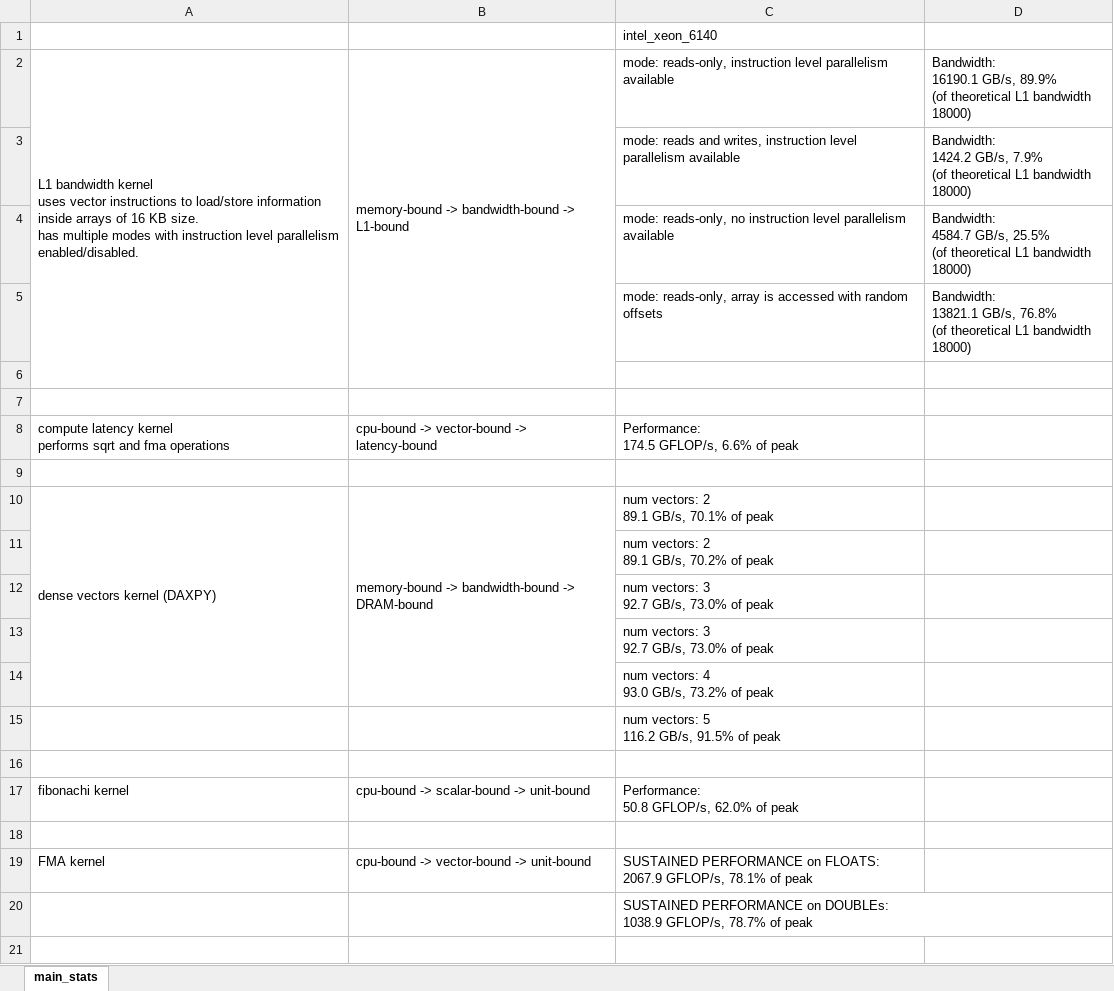
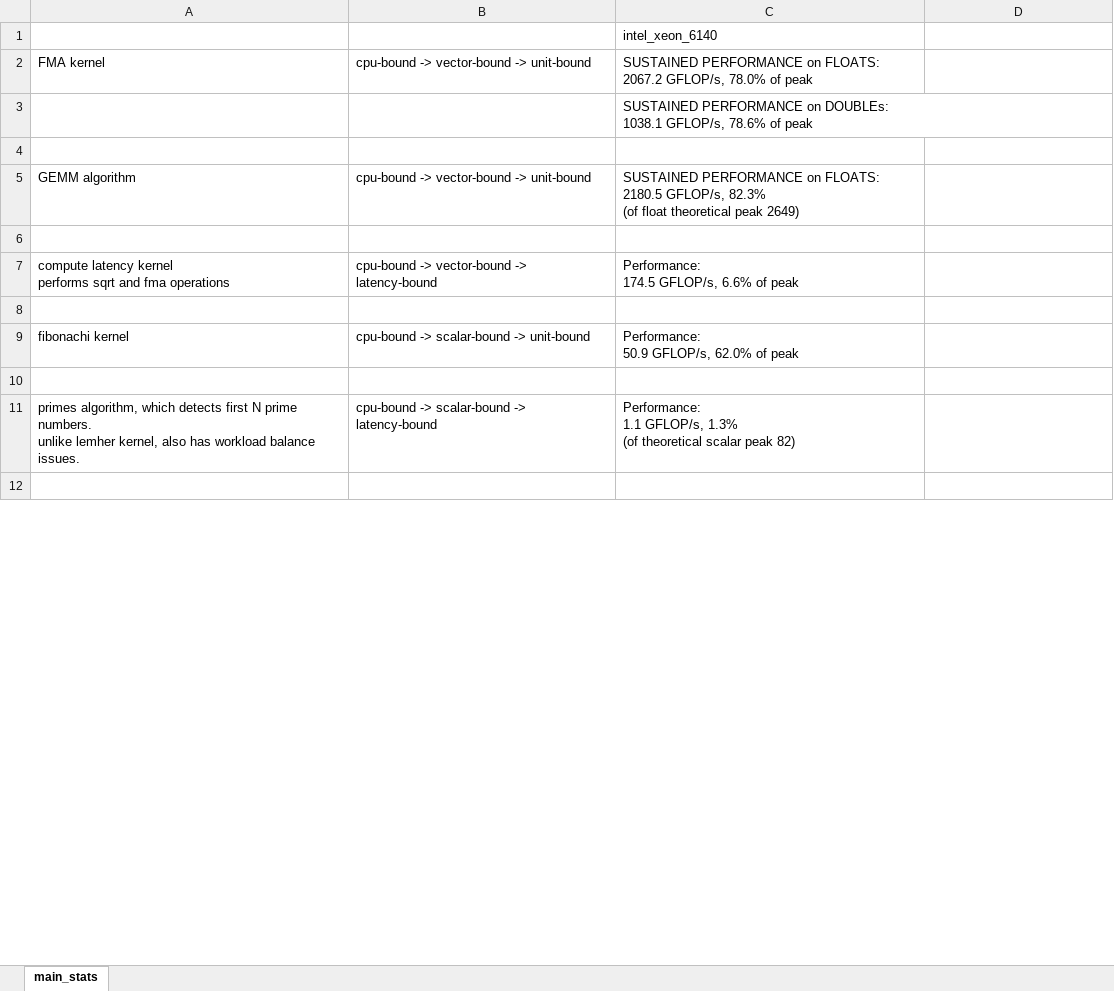
Before and after one commit to afanasyev-ilya/benchmarks, an Excel workbook: output/arch_comparison.xlsx, sheet main_stats, drawn as a sheet; only a part is shown; the shorter side is filled out with more unchanged rows; values as stored, in another font and other column widths than the file's, no borders; charts and pictures not drawn; removed rows and columns are numbered as before the commit, all else as after; ↵ is a line break in a cell; the diff covers the shown part only; the diff names each change by its address in the sheet, - before the commit and + after, or states it on an @@ line.

```diff
--- a/output/arch_comparison.xlsx (sheet main_stats)
+++ b/output/arch_comparison.xlsx (sheet main_stats)
-row 2: L1 bandwidth kernel ↵ uses vector instructions to load/store information inside arrays of 16 KB size. ↵ has multiple modes with instruction level parallelism enabled/disabled. | memory-bound -> bandwidth-bound -> L1-bound | mode: reads-only, instruction level parallelism available | Bandwidth: ↵ 16190.1 GB/s, 89.9% ↵ (of theoretical L1 bandwidth 18000)
-row 3:  |  | mode: reads and writes, instruction level parallelism available | Bandwidth: ↵ 1424.2 GB/s, 7.9% ↵ (of theoretical L1 bandwidth 18000)
-row 4:  |  | mode: reads-only, no instruction level parallelism available | Bandwidth: ↵ 4584.7 GB/s, 25.5% ↵ (of theoretical L1 bandwidth 18000)
-row 5:  |  | mode: reads-only, array is accessed with random offsets | Bandwidth: ↵ 13821.1 GB/s, 76.8% ↵ (of theoretical L1 bandwidth 18000)
+row 2: FMA kernel | cpu-bound -> vector-bound -> unit-bound | SUSTAINED PERFORMANCE on FLOATS: ↵ 2067.2 GFLOP/s, 78.0% of peak
+row 3:  |  | SUSTAINED PERFORMANCE on DOUBLEs: ↵ 1038.1 GFLOP/s, 78.6% of peak
+row 5: GEMM algorithm | cpu-bound -> vector-bound -> unit-bound | SUSTAINED PERFORMANCE on FLOATS: ↵ 2180.5 GFLOP/s, 82.3% ↵ (of float theoretical peak 2649)
-row 10: dense vectors kernel (DAXPY) | memory-bound -> bandwidth-bound -> DRAM-bound | num vectors: 2 ↵ 89.1 GB/s, 70.1% of peak
-row 11:  |  | num vectors: 2 ↵ 89.1 GB/s, 70.2% of peak
-row 12:  |  | num vectors: 3 ↵ 92.7 GB/s, 73.0% of peak
-row 13:  |  | num vectors: 3 ↵ 92.7 GB/s, 73.0% of peak
-row 14:  |  | num vectors: 4 ↵ 93.0 GB/s, 73.2% of peak
-row 15:  |  | num vectors: 5 ↵ 116.2 GB/s, 91.5% of peak
-row 16: (empty)
-C9: Performance: ↵ 50.8 GFLOP/s, 62.0% of peak
+C9: Performance: ↵ 50.9 GFLOP/s, 62.0% of peak
-row 18: (empty)
-row 19: FMA kernel | cpu-bound -> vector-bound -> unit-bound | SUSTAINED PERFORMANCE on FLOATS: ↵ 2067.9 GFLOP/s, 78.1% of peak
-row 20:  |  | SUSTAINED PERFORMANCE on DOUBLEs: ↵ 1038.9 GFLOP/s, 78.7% of peak
-row 21: (empty)
```
Also changed, not shown: 86 added rows, 38 removed rows, 2 moved rows and 12 edited cells elsewhere in this sheet, charts or pictures, 2 other files.
